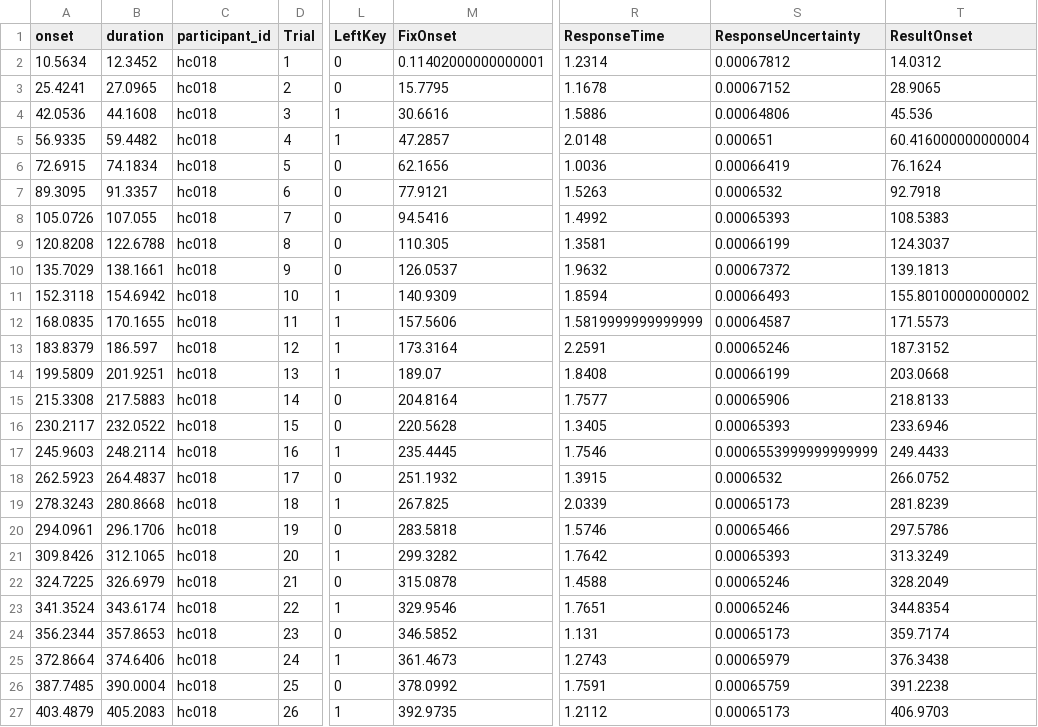
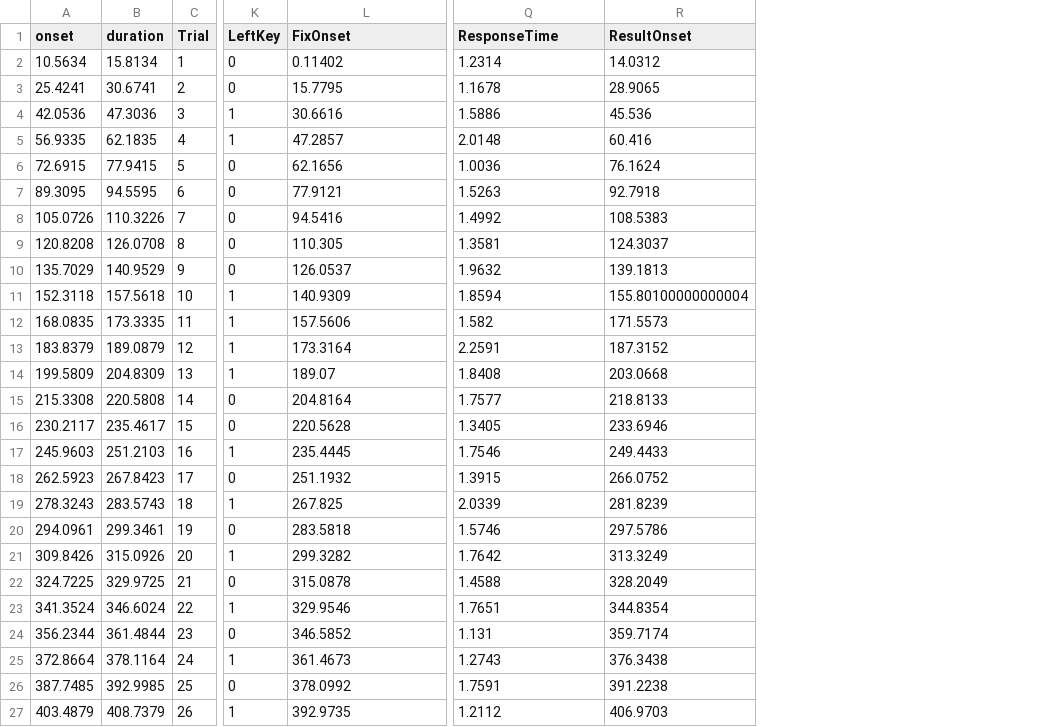
Before and after one commit to OpenNeuroDatasets-JSONLD/ds001814, a TSV file: sub-hc018/func/sub-hc018_task-ARC_events.tsv, drawn as a sheet; only a part is shown, gaps mark what is left out; removed rows and columns are numbered as before the commit, all else as after; the diff covers the shown part only; the diff names each change by its address in the sheet, - before the commit and + after, or states it on an @@ line.

Commit message:
[DATALAD] added content

```diff
--- a/sub-hc018/func/sub-hc018_task-ARC_events.tsv
+++ b/sub-hc018/func/sub-hc018_task-ARC_events.tsv
-column C (participant_id), rows 2-27: all hc018
-column S (ResponseUncertainty), rows 2-27: 0.00067812 | 0.00067152 | 0.00064806 | 0.000651 | 0.00066419 | 0.0006532 | 0.00065393 | 0.00066199 | 0.00067372 | 0.00066493 | 0.00064587 | 0.00065246 | 0.00066199 | 0.00065906 | 0.00065393 | 0.0006553999999999999 | 0.0006532 | 0.00065173 | 0.00065466 | 0.00065393 | 0.00065246 | 0.00065246 | 0.00065173 | 0.00065979 | 0.00065759 | 0.00065173
-B2 (duration): 12.3452
+B2 (duration): 15.8134
-L2 (FixOnset): 0.11402000000000001
+L2 (FixOnset): 0.11402
-B3 (duration): 27.0965
+B3 (duration): 30.6741
-B4 (duration): 44.1608
+B4 (duration): 47.3036
-B5 (duration): 59.4482
+B5 (duration): 62.1835
-R5 (ResultOnset): 60.416000000000004
+R5 (ResultOnset): 60.416
-B6 (duration): 74.1834
+B6 (duration): 77.9415
-B7 (duration): 91.3357
+B7 (duration): 94.5595
-B8 (duration): 107.055
+B8 (duration): 110.3226
-B9 (duration): 122.6788
+B9 (duration): 126.0708
-B10 (duration): 138.1661
+B10 (duration): 140.9529
-B11 (duration): 154.6942
+B11 (duration): 157.5618
-R11 (ResultOnset): 155.80100000000002
+R11 (ResultOnset): 155.80100000000004
-B12 (duration): 170.1655
+B12 (duration): 173.3335
-Q12 (ResponseTime): 1.5819999999999999
+Q12 (ResponseTime): 1.582
-B13 (duration): 186.597
+B13 (duration): 189.0879
-B14 (duration): 201.9251
+B14 (duration): 204.8309
-B15 (duration): 217.5883
+B15 (duration): 220.5808
-B16 (duration): 232.0522
+B16 (duration): 235.4617
-B17 (duration): 248.2114
+B17 (duration): 251.2103
-B18 (duration): 264.4837
+B18 (duration): 267.8423
-B19 (duration): 280.8668
+B19 (duration): 283.5743
-B20 (duration): 296.1706
+B20 (duration): 299.3461
-B21 (duration): 312.1065
+B21 (duration): 315.0926
-B22 (duration): 326.6979
+B22 (duration): 329.9725
-B23 (duration): 343.6174
+B23 (duration): 346.6024
-B24 (duration): 357.8653
+B24 (duration): 361.4844
-B25 (duration): 374.6406
+B25 (duration): 378.1164
-B26 (duration): 390.0004
+B26 (duration): 392.9985
-B27 (duration): 405.2083
+B27 (duration): 408.7379
```
Also changed, not shown: 116 edited cells elsewhere in this file.
